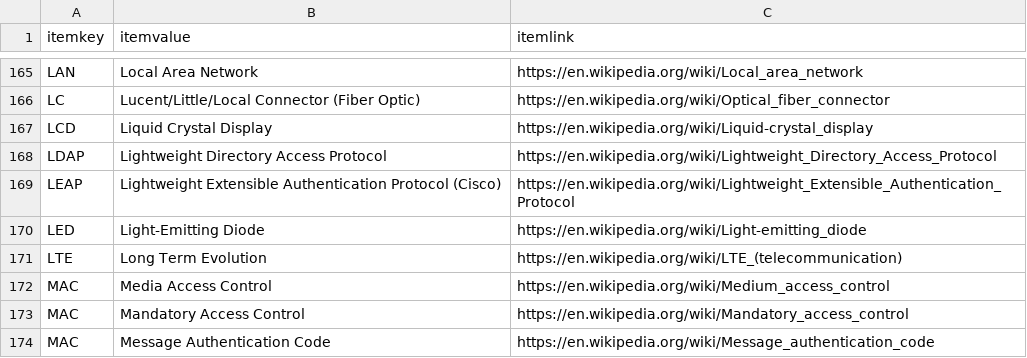
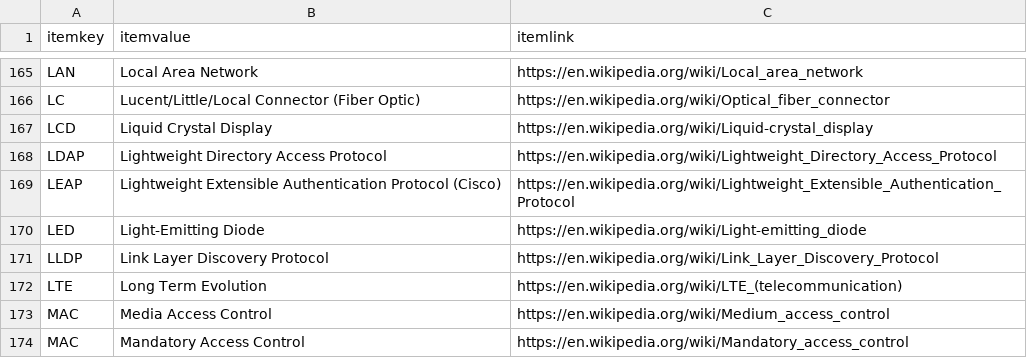
Before and after one commit to stuartbrussell/CompTIA-Acronym-Tester, a CSV file: A+ acronyms.csv, drawn as a sheet; only a part is shown, gaps mark what is left out; the shorter side is filled out with more unchanged rows; the diff names each change by its address in the sheet, - before the commit and + after, or states it on an @@ line.

```diff
--- a/A+ acronyms.csv
+++ b/A+ acronyms.csv
+row 171: LLDP | Link Layer Discovery Protocol | https://en.wikipedia.org/wiki/Link_Layer_Discovery_Protocol
```
Also changed, not shown: A+ ports.csv, Network+ N10-009 acronyms.csv, 4 other files.
